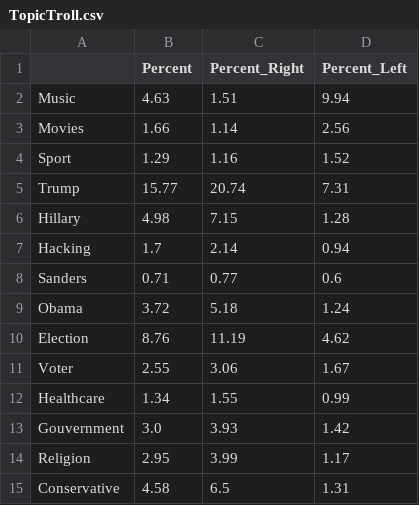
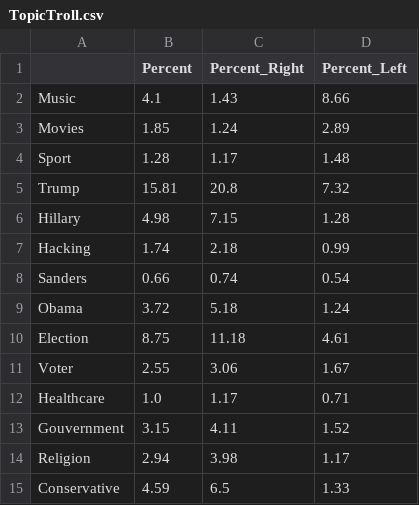
Before and after one commit to Jprost/ADA-Proj-18, a CSV file: Csv/TopicTroll.csv, drawn as a sheet; only a part is shown; the diff covers the shown part only.

```diff
--- a/Csv/TopicTroll.csv
+++ b/Csv/TopicTroll.csv
@@ -1,15 +1,15 @@
 ,Percent,Percent_Right,Percent_Left
-Music,4.63,1.51,9.94
-Movies,1.66,1.14,2.56
-Sport,1.29,1.16,1.52
-Trump,15.77,20.74,7.31
+Music,4.1,1.43,8.66
+Movies,1.85,1.24,2.89
+Sport,1.28,1.17,1.48
+Trump,15.81,20.8,7.32
 Hillary,4.98,7.15,1.28
-Hacking,1.7,2.14,0.94
-Sanders,0.71,0.77,0.6
+Hacking,1.74,2.18,0.99
+Sanders,0.66,0.74,0.54
 Obama,3.72,5.18,1.24
-Election,8.76,11.19,4.62
+Election,8.75,11.18,4.61
 Voter,2.55,3.06,1.67
-Healthcare,1.34,1.55,0.99
-Gouvernment,3.0,3.93,1.42
-Religion,2.95,3.99,1.17
-Conservative,4.58,6.5,1.31
+Healthcare,1.0,1.17,0.71
+Gouvernment,3.15,4.11,1.52
+Religion,2.94,3.98,1.17
+Conservative,4.59,6.5,1.33
```
Also changed, not shown: 31 edited cells elsewhere in this file, 2 other files.
